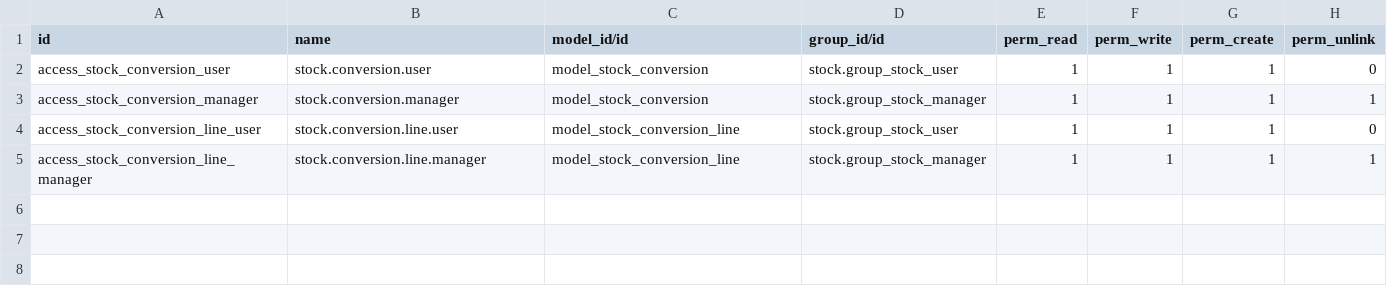
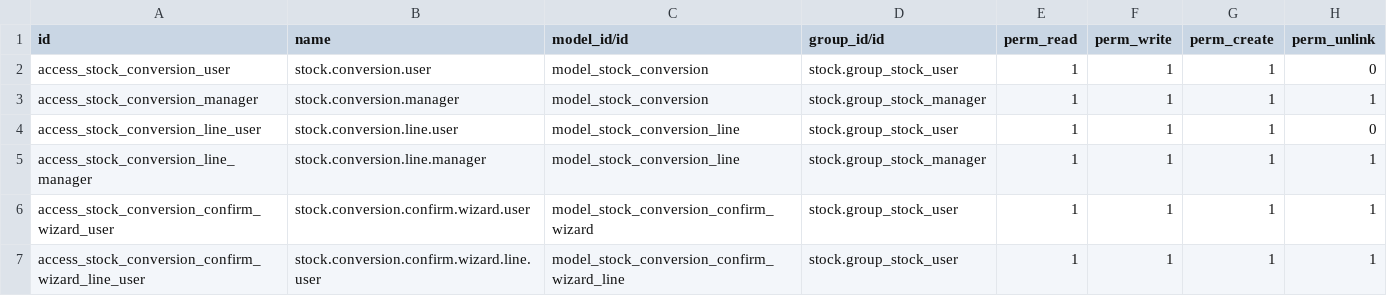
Before and after one commit to Quinton-Tyle/vashafoods, a CSV file: stock_conversion/security/ir.model.access.csv, drawn as a sheet.

```diff
--- a/stock_conversion/security/ir.model.access.csv
+++ b/stock_conversion/security/ir.model.access.csv
@@ -5 +5,3 @@ access_stock_conversion_line_user,stock.conversion.line.user,model_stock_convers
 access_stock_conversion_line_manager,stock.conversion.line.manager,model_stock_conversion_line,stock.group_stock_manager,1,1,1,1
+access_stock_conversion_confirm_wizard_user,stock.conversion.confirm.wizard.user,model_stock_conversion_confirm_wizard,stock.group_stock_user,1,1,1,1
+access_stock_conversion_confirm_wizard_line_user,stock.conversion.confirm.wizard.line.user,model_stock_conversion_confirm_wizard_line,stock.group_stock_user,1,1,1,1
```
Also changed, not shown: 7 other files.
